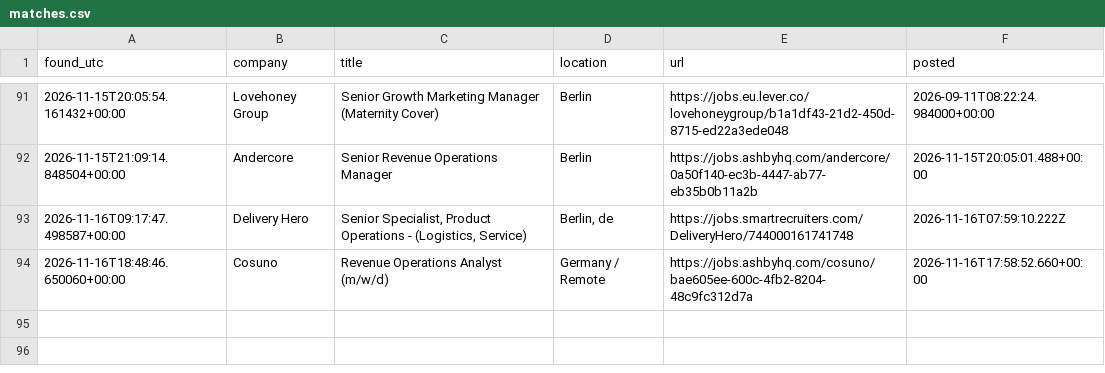
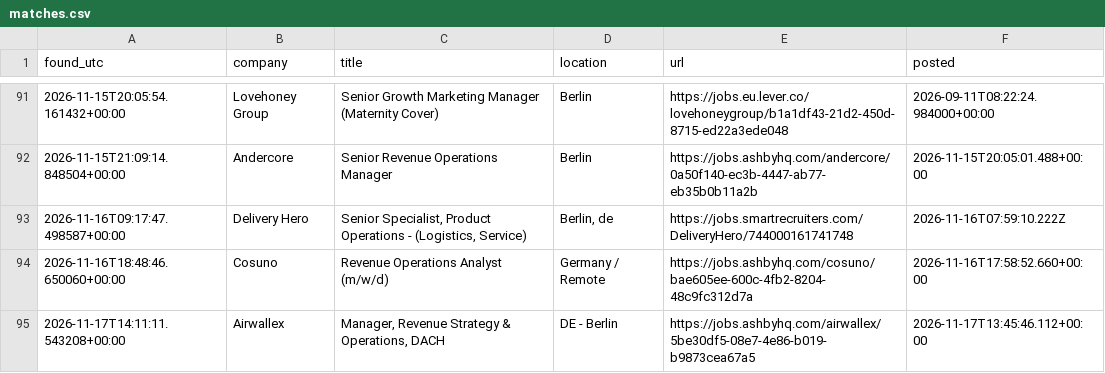
Before and after one commit to ilayda-nowhereapp/radar, a CSV file: matches.csv, drawn as a sheet; only a part is shown, gaps mark what is left out; the diff names each change by its address in the sheet, - before the commit and + after, or states it on an @@ line.

```diff
--- a/matches.csv
+++ b/matches.csv
+row 95: 2026-11-17T14:11:11.543208+00:00 | Airwallex | Manager, Revenue Strategy & Operations, DACH | DE - Berlin | https://jobs.ashbyhq.com/airwallex/5be30df5-08e7-4e86-b019-b9873cea67a5 | 2026-11-17T13:45:46.112+00:00
```
Also changed, not shown: 3 other files.
